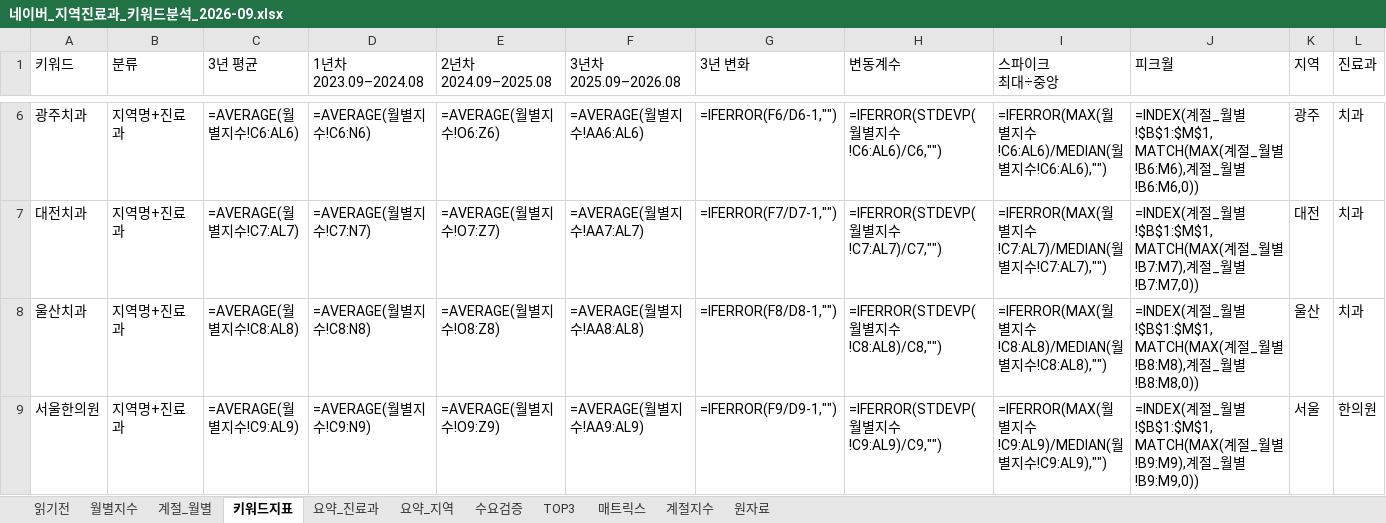
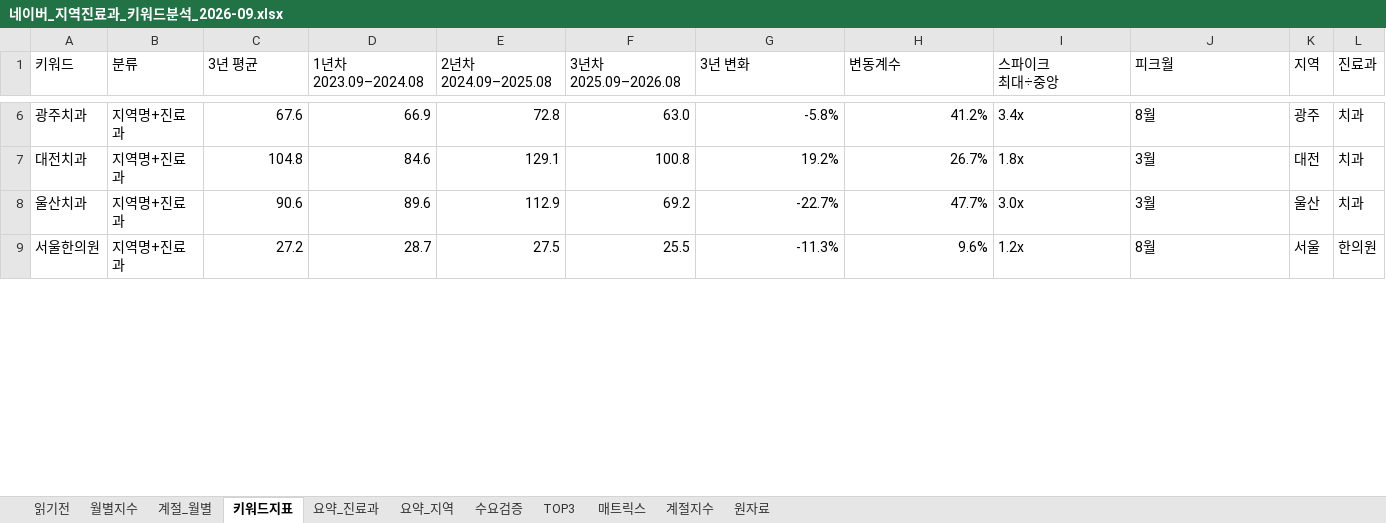
Before and after one commit to recon9973-lang/desktop-tutorial, an Excel workbook: docs/reports/naver-hospital-keywords/네이버_지역진료과_키워드분석_2026-09.xlsx, sheet 키워드지표, drawn as a sheet; only a part is shown, gaps mark what is left out; values as stored, in another font and other column widths than the file's, no cell formats; formulas without a stored value are shown as written; the diff covers the shown part only; the diff names each change by its address in the sheet, - before the commit and + after, or states it on an @@ line.

```diff
--- a/docs/reports/naver-hospital-keywords/네이버_지역진료과_키워드분석_2026-09.xlsx (sheet 키워드지표)
+++ b/docs/reports/naver-hospital-keywords/네이버_지역진료과_키워드분석_2026-09.xlsx (sheet 키워드지표)
-C6 (3년 평균): =AVERAGE(월별지수!C6:AL6)
+C6 (3년 평균): 67.6
-D6 (1년차 2023.09–2024.08): =AVERAGE(월별지수!C6:N6)
+D6 (1년차 2023.09–2024.08): 66.9
-E6 (2년차 2024.09–2025.08): =AVERAGE(월별지수!O6:Z6)
+E6 (2년차 2024.09–2025.08): 72.8
-F6 (3년차 2025.09–2026.08): =AVERAGE(월별지수!AA6:AL6)
+F6 (3년차 2025.09–2026.08): 63.0
-G6 (3년 변화): =IFERROR(F6/D6-1,"")
+G6 (3년 변화): -5.8%
-H6 (변동계수): =IFERROR(STDEVP(월별지수!C6:AL6)/C6,"")
+H6 (변동계수): 41.2%
-I6 (스파이크 최대÷중앙): =IFERROR(MAX(월별지수!C6:AL6)/MEDIAN(월별지수!C6:AL6),"")
+I6 (스파이크 최대÷중앙): 3.4x
-J6 (피크월): =INDEX(계절_월별!$B$1:$M$1,MATCH(MAX(계절_월별!B6:M6),계절_월별!B6:M6,0))
+J6 (피크월): 8월
-C7 (3년 평균): =AVERAGE(월별지수!C7:AL7)
+C7 (3년 평균): 104.8
-D7 (1년차 2023.09–2024.08): =AVERAGE(월별지수!C7:N7)
+D7 (1년차 2023.09–2024.08): 84.6
-E7 (2년차 2024.09–2025.08): =AVERAGE(월별지수!O7:Z7)
+E7 (2년차 2024.09–2025.08): 129.1
-F7 (3년차 2025.09–2026.08): =AVERAGE(월별지수!AA7:AL7)
+F7 (3년차 2025.09–2026.08): 100.8
-G7 (3년 변화): =IFERROR(F7/D7-1,"")
+G7 (3년 변화): 19.2%
-H7 (변동계수): =IFERROR(STDEVP(월별지수!C7:AL7)/C7,"")
+H7 (변동계수): 26.7%
-I7 (스파이크 최대÷중앙): =IFERROR(MAX(월별지수!C7:AL7)/MEDIAN(월별지수!C7:AL7),"")
+I7 (스파이크 최대÷중앙): 1.8x
-J7 (피크월): =INDEX(계절_월별!$B$1:$M$1,MATCH(MAX(계절_월별!B7:M7),계절_월별!B7:M7,0))
+J7 (피크월): 3월
-C8 (3년 평균): =AVERAGE(월별지수!C8:AL8)
+C8 (3년 평균): 90.6
-D8 (1년차 2023.09–2024.08): =AVERAGE(월별지수!C8:N8)
+D8 (1년차 2023.09–2024.08): 89.6
-E8 (2년차 2024.09–2025.08): =AVERAGE(월별지수!O8:Z8)
+E8 (2년차 2024.09–2025.08): 112.9
-F8 (3년차 2025.09–2026.08): =AVERAGE(월별지수!AA8:AL8)
+F8 (3년차 2025.09–2026.08): 69.2
-G8 (3년 변화): =IFERROR(F8/D8-1,"")
+G8 (3년 변화): -22.7%
-H8 (변동계수): =IFERROR(STDEVP(월별지수!C8:AL8)/C8,"")
+H8 (변동계수): 47.7%
-I8 (스파이크 최대÷중앙): =IFERROR(MAX(월별지수!C8:AL8)/MEDIAN(월별지수!C8:AL8),"")
+I8 (스파이크 최대÷중앙): 3.0x
-J8 (피크월): =INDEX(계절_월별!$B$1:$M$1,MATCH(MAX(계절_월별!B8:M8),계절_월별!B8:M8,0))
+J8 (피크월): 3월
-C9 (3년 평균): =AVERAGE(월별지수!C9:AL9)
+C9 (3년 평균): 27.2
-D9 (1년차 2023.09–2024.08): =AVERAGE(월별지수!C9:N9)
+D9 (1년차 2023.09–2024.08): 28.7
-E9 (2년차 2024.09–2025.08): =AVERAGE(월별지수!O9:Z9)
+E9 (2년차 2024.09–2025.08): 27.5
-F9 (3년차 2025.09–2026.08): =AVERAGE(월별지수!AA9:AL9)
+F9 (3년차 2025.09–2026.08): 25.5
-G9 (3년 변화): =IFERROR(F9/D9-1,"")
+G9 (3년 변화): -11.3%
-H9 (변동계수): =IFERROR(STDEVP(월별지수!C9:AL9)/C9,"")
+H9 (변동계수): 9.6%
-I9 (스파이크 최대÷중앙): =IFERROR(MAX(월별지수!C9:AL9)/MEDIAN(월별지수!C9:AL9),"")
+I9 (스파이크 최대÷중앙): 1.2x
-J9 (피크월): =INDEX(계절_월별!$B$1:$M$1,MATCH(MAX(계절_월별!B9:M9),계절_월별!B9:M9,0))
+J9 (피크월): 8월
```
Also changed, not shown: 632 edited cells elsewhere in this sheet, sheet 계절_월별, sheet 매트릭스, sheet 수요검증, sheet TOP3, sheet 계절지수, sheet 요약_진료과, 1 more sheet, cell formats, 3 other files.
